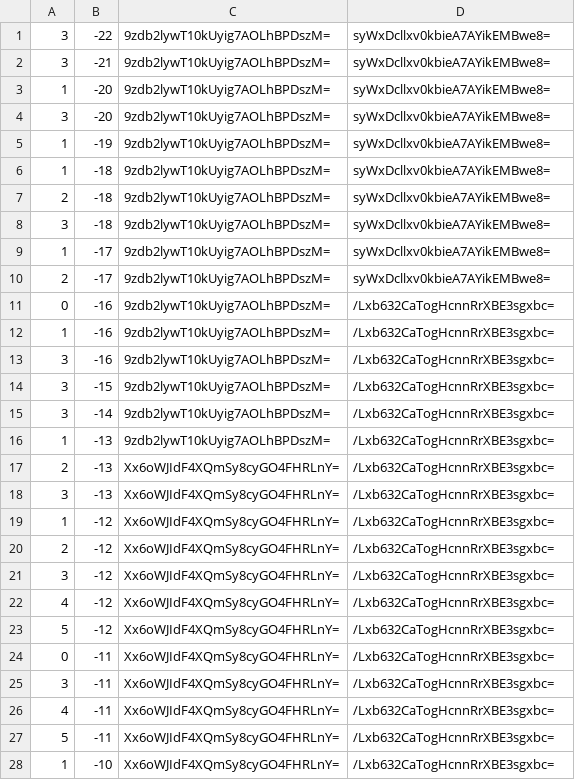
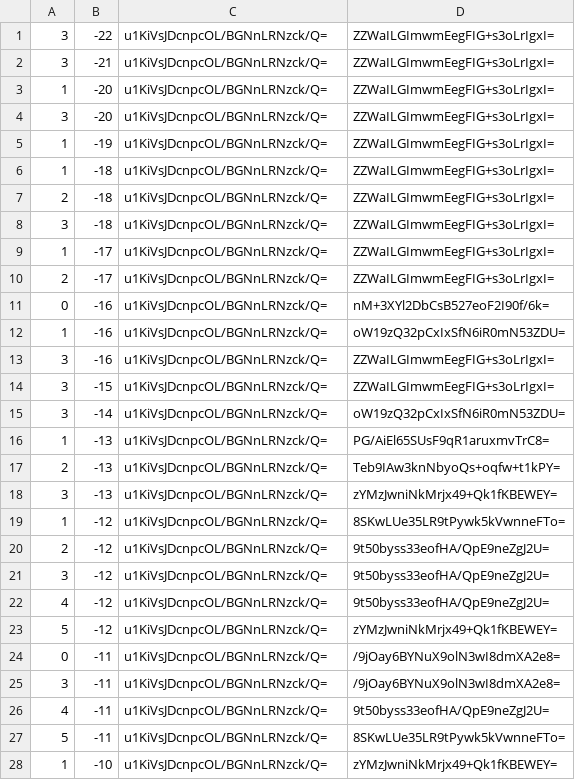
Before and after one commit to counterfitninja/chilled-end, a CSV file: tiles/zoom.-1/metadata/k.0.-1.csv, drawn as a sheet; only a part is shown; the diff covers the shown part only.

```diff
--- a/tiles/zoom.-1/metadata/k.0.-1.csv
+++ b/tiles/zoom.-1/metadata/k.0.-1.csv
@@ -1,28 +1,28 @@
-3,-22,9zdb2lywT10kUyig7AOLhBPDszM=,syWxDcllxv0kbieA7AYikEMBwe8=
-3,-21,9zdb2lywT10kUyig7AOLhBPDszM=,syWxDcllxv0kbieA7AYikEMBwe8=
-1,-20,9zdb2lywT10kUyig7AOLhBPDszM=,syWxDcllxv0kbieA7AYikEMBwe8=
-3,-20,9zdb2lywT10kUyig7AOLhBPDszM=,syWxDcllxv0kbieA7AYikEMBwe8=
-1,-19,9zdb2lywT10kUyig7AOLhBPDszM=,syWxDcllxv0kbieA7AYikEMBwe8=
-1,-18,9zdb2lywT10kUyig7AOLhBPDszM=,syWxDcllxv0kbieA7AYikEMBwe8=
-2,-18,9zdb2lywT10kUyig7AOLhBPDszM=,syWxDcllxv0kbieA7AYikEMBwe8=
-3,-18,9zdb2lywT10kUyig7AOLhBPDszM=,syWxDcllxv0kbieA7AYikEMBwe8=
-1,-17,9zdb2lywT10kUyig7AOLhBPDszM=,syWxDcllxv0kbieA7AYikEMBwe8=
-2,-17,9zdb2lywT10kUyig7AOLhBPDszM=,syWxDcllxv0kbieA7AYikEMBwe8=
-0,-16,9zdb2lywT10kUyig7AOLhBPDszM=,/Lxb632CaTogHcnnRrXBE3sgxbc=
-1,-16,9zdb2lywT10kUyig7AOLhBPDszM=,/Lxb632CaTogHcnnRrXBE3sgxbc=
-3,-16,9zdb2lywT10kUyig7AOLhBPDszM=,/Lxb632CaTogHcnnRrXBE3sgxbc=
-3,-15,9zdb2lywT10kUyig7AOLhBPDszM=,/Lxb632CaTogHcnnRrXBE3sgxbc=
-3,-14,9zdb2lywT10kUyig7AOLhBPDszM=,/Lxb632CaTogHcnnRrXBE3sgxbc=
-1,-13,9zdb2lywT10kUyig7AOLhBPDszM=,/Lxb632CaTogHcnnRrXBE3sgxbc=
-2,-13,Xx6oWJIdF4XQmSy8cyGO4FHRLnY=,/Lxb632CaTogHcnnRrXBE3sgxbc=
-3,-13,Xx6oWJIdF4XQmSy8cyGO4FHRLnY=,/Lxb632CaTogHcnnRrXBE3sgxbc=
-1,-12,Xx6oWJIdF4XQmSy8cyGO4FHRLnY=,/Lxb632CaTogHcnnRrXBE3sgxbc=
-2,-12,Xx6oWJIdF4XQmSy8cyGO4FHRLnY=,/Lxb632CaTogHcnnRrXBE3sgxbc=
-3,-12,Xx6oWJIdF4XQmSy8cyGO4FHRLnY=,/Lxb632CaTogHcnnRrXBE3sgxbc=
-4,-12,Xx6oWJIdF4XQmSy8cyGO4FHRLnY=,/Lxb632CaTogHcnnRrXBE3sgxbc=
-5,-12,Xx6oWJIdF4XQmSy8cyGO4FHRLnY=,/Lxb632CaTogHcnnRrXBE3sgxbc=
-0,-11,Xx6oWJIdF4XQmSy8cyGO4FHRLnY=,/Lxb632CaTogHcnnRrXBE3sgxbc=
-3,-11,Xx6oWJIdF4XQmSy8cyGO4FHRLnY=,/Lxb632CaTogHcnnRrXBE3sgxbc=
-4,-11,Xx6oWJIdF4XQmSy8cyGO4FHRLnY=,/Lxb632CaTogHcnnRrXBE3sgxbc=
-5,-11,Xx6oWJIdF4XQmSy8cyGO4FHRLnY=,/Lxb632CaTogHcnnRrXBE3sgxbc=
-1,-10,Xx6oWJIdF4XQmSy8cyGO4FHRLnY=,/Lxb632CaTogHcnnRrXBE3sgxbc=
+3,-22,u1KiVsJDcnpcOL/BGNnLRNzck/Q=,ZZWaILGImwmEegFIG+s3oLrIgxI=
+3,-21,u1KiVsJDcnpcOL/BGNnLRNzck/Q=,ZZWaILGImwmEegFIG+s3oLrIgxI=
+1,-20,u1KiVsJDcnpcOL/BGNnLRNzck/Q=,ZZWaILGImwmEegFIG+s3oLrIgxI=
+3,-20,u1KiVsJDcnpcOL/BGNnLRNzck/Q=,ZZWaILGImwmEegFIG+s3oLrIgxI=
+1,-19,u1KiVsJDcnpcOL/BGNnLRNzck/Q=,ZZWaILGImwmEegFIG+s3oLrIgxI=
+1,-18,u1KiVsJDcnpcOL/BGNnLRNzck/Q=,ZZWaILGImwmEegFIG+s3oLrIgxI=
+2,-18,u1KiVsJDcnpcOL/BGNnLRNzck/Q=,ZZWaILGImwmEegFIG+s3oLrIgxI=
+3,-18,u1KiVsJDcnpcOL/BGNnLRNzck/Q=,ZZWaILGImwmEegFIG+s3oLrIgxI=
+1,-17,u1KiVsJDcnpcOL/BGNnLRNzck/Q=,ZZWaILGImwmEegFIG+s3oLrIgxI=
+2,-17,u1KiVsJDcnpcOL/BGNnLRNzck/Q=,ZZWaILGImwmEegFIG+s3oLrIgxI=
+0,-16,u1KiVsJDcnpcOL/BGNnLRNzck/Q=,nM+3XYl2DbCsB527eoF2I90f/6k=
+1,-16,u1KiVsJDcnpcOL/BGNnLRNzck/Q=,oW19zQ32pCxIxSfN6iR0mN53ZDU=
+3,-16,u1KiVsJDcnpcOL/BGNnLRNzck/Q=,ZZWaILGImwmEegFIG+s3oLrIgxI=
+3,-15,u1KiVsJDcnpcOL/BGNnLRNzck/Q=,ZZWaILGImwmEegFIG+s3oLrIgxI=
+3,-14,u1KiVsJDcnpcOL/BGNnLRNzck/Q=,oW19zQ32pCxIxSfN6iR0mN53ZDU=
+1,-13,u1KiVsJDcnpcOL/BGNnLRNzck/Q=,PG/AiEl65SUsF9qR1aruxmvTrC8=
+2,-13,u1KiVsJDcnpcOL/BGNnLRNzck/Q=,Teb9IAw3knNbyoQs+oqfw+t1kPY=
+3,-13,u1KiVsJDcnpcOL/BGNnLRNzck/Q=,zYMzJwniNkMrjx49+Qk1fKBEWEY=
+1,-12,u1KiVsJDcnpcOL/BGNnLRNzck/Q=,8SKwLUe35LR9tPywk5kVwnneFTo=
+2,-12,u1KiVsJDcnpcOL/BGNnLRNzck/Q=,9t50byss33eofHA/QpE9neZgJ2U=
+3,-12,u1KiVsJDcnpcOL/BGNnLRNzck/Q=,9t50byss33eofHA/QpE9neZgJ2U=
+4,-12,u1KiVsJDcnpcOL/BGNnLRNzck/Q=,9t50byss33eofHA/QpE9neZgJ2U=
+5,-12,u1KiVsJDcnpcOL/BGNnLRNzck/Q=,zYMzJwniNkMrjx49+Qk1fKBEWEY=
+0,-11,u1KiVsJDcnpcOL/BGNnLRNzck/Q=,/9jOay6BYNuX9olN3wI8dmXA2e8=
+3,-11,u1KiVsJDcnpcOL/BGNnLRNzck/Q=,/9jOay6BYNuX9olN3wI8dmXA2e8=
+4,-11,u1KiVsJDcnpcOL/BGNnLRNzck/Q=,9t50byss33eofHA/QpE9neZgJ2U=
+5,-11,u1KiVsJDcnpcOL/BGNnLRNzck/Q=,8SKwLUe35LR9tPywk5kVwnneFTo=
+1,-10,u1KiVsJDcnpcOL/BGNnLRNzck/Q=,zYMzJwniNkMrjx49+Qk1fKBEWEY=
```
Also changed, not shown: 144 edited cells elsewhere in this file, tiles/zoom.-1/metadata/k.-1.-1.csv, tiles/zoom.-1/metadata/k.-1.0.csv, 33 other files.
